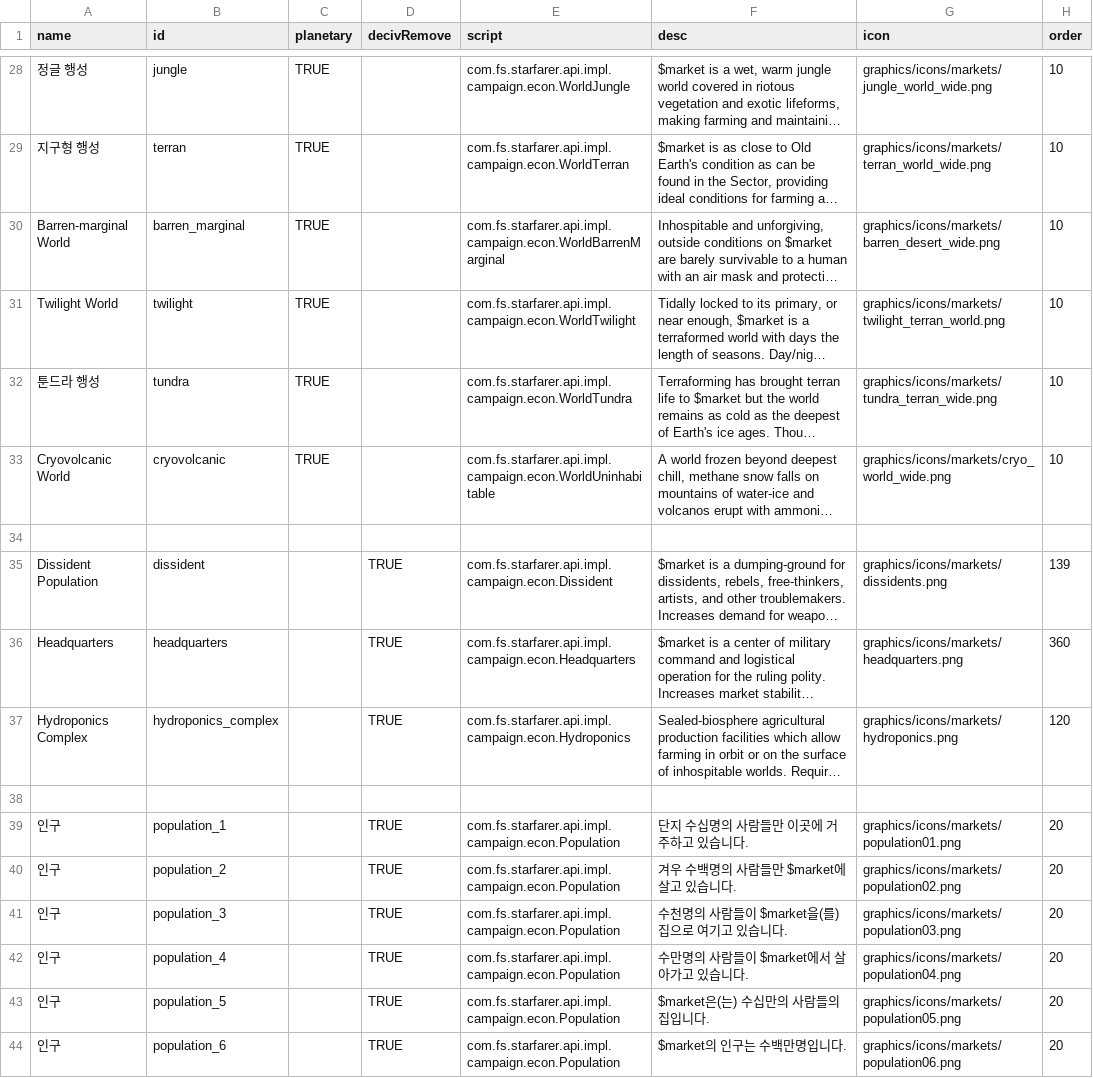
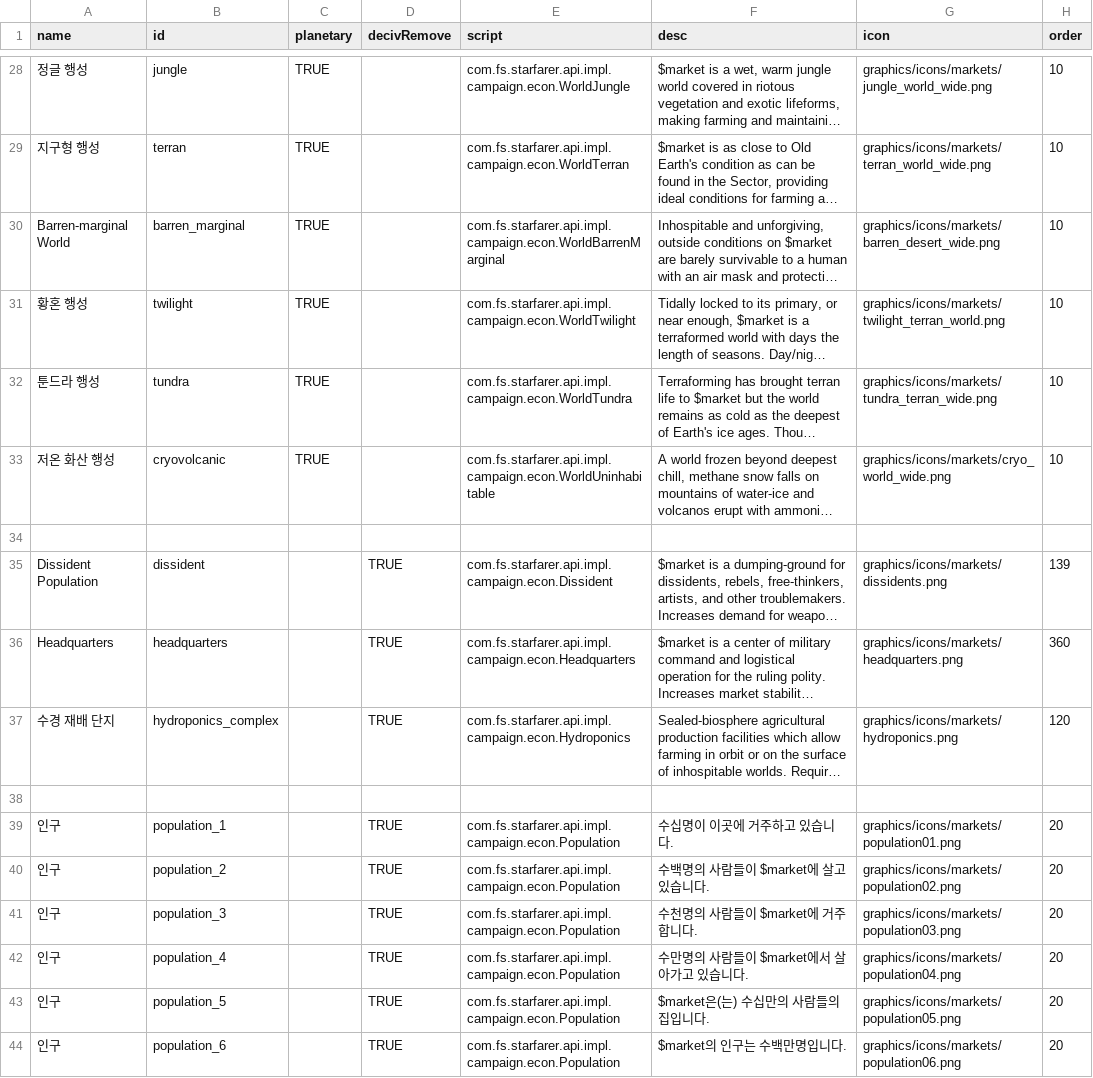
Before and after one commit to ClockworkOwlKR/sskr, a CSV file: data/campaign/market_conditions.csv, drawn as a sheet; only a part is shown, gaps mark what is left out; long unchanged cells end in …; the diff covers the shown part only; the diff names each change by its address in the sheet, - before the commit and + after, or states it on an @@ line.

Commit message:
Update market_conditions.csv

```diff
--- a/data/campaign/market_conditions.csv
+++ b/data/campaign/market_conditions.csv
-A31 (name): Twilight World
+A31 (name): 황혼 행성
-A33 (name): Cryovolcanic World
+A33 (name): 저온 화산 행성
-A37 (name): Hydroponics Complex
+A37 (name): 수경 재배 단지
-F39 (desc): 단지 수십명의 사람들만 이곳에 거주하고 있습니다.
+F39 (desc): 수십명이 이곳에 거주하고 있습니다.
-F40 (desc): 겨우 수백명의 사람들만 $market에 살고 있습니다.
+F40 (desc): 수백명의 사람들이 $market에 살고 있습니다.
-F41 (desc): 수천명의 사람들이 $market을(를) 집으로 여기고 있습니다.
+F41 (desc): 수천명의 사람들이 $market에 거주합니다.
```
Also changed, not shown: 39 edited cells elsewhere in this file.
